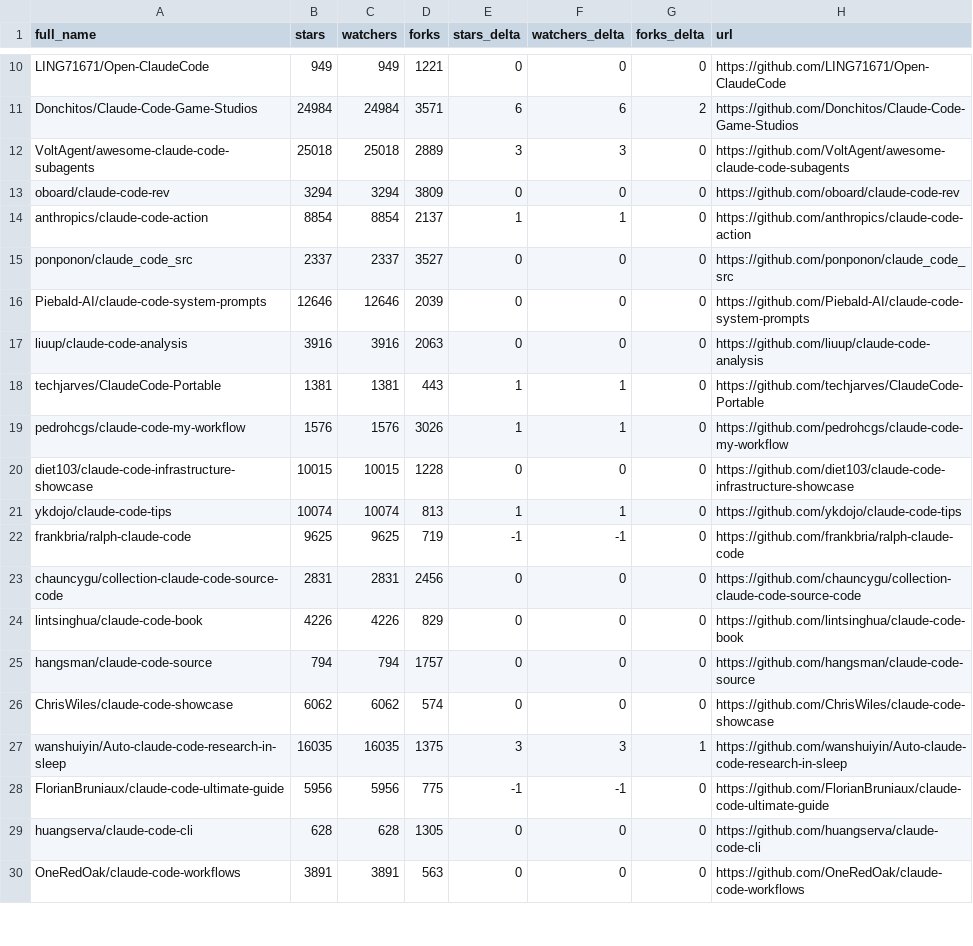
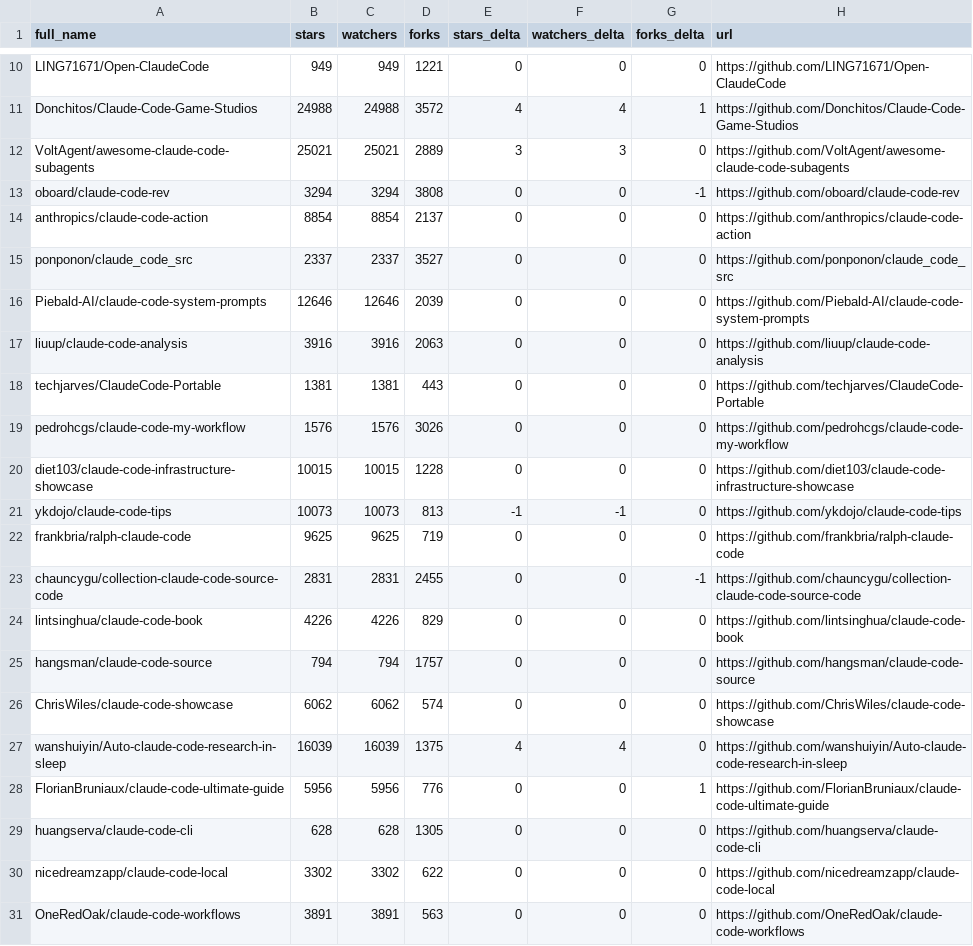
Before and after one commit to G1wrgoss/awesome-claude-code, a CSV file: data/repo-ticker.csv, drawn as a sheet; only a part is shown, gaps mark what is left out; the diff covers the shown part only; the diff names each change by its address in the sheet, - before the commit and + after, or states it on an @@ line.

```diff
--- a/data/repo-ticker.csv
+++ b/data/repo-ticker.csv
-B11 (stars): 24984
+B11 (stars): 24988
-C11 (watchers): 24984
+C11 (watchers): 24988
-D11 (forks): 3571
+D11 (forks): 3572
-E11 (stars_delta): 6
+E11 (stars_delta): 4
-F11 (watchers_delta): 6
+F11 (watchers_delta): 4
-G11 (forks_delta): 2
+G11 (forks_delta): 1
-B12 (stars): 25018
+B12 (stars): 25021
-C12 (watchers): 25018
+C12 (watchers): 25021
-D13 (forks): 3809
+D13 (forks): 3808
-G13 (forks_delta): 0
+G13 (forks_delta): -1
-E14 (stars_delta): 1
+E14 (stars_delta): 0
-F14 (watchers_delta): 1
+F14 (watchers_delta): 0
-E18:E19 (stars_delta): 1
+E18:E19 (stars_delta): 0
-F18:F19 (watchers_delta): 1
+F18:F19 (watchers_delta): 0
-B21 (stars): 10074
+B21 (stars): 10073
-C21 (watchers): 10074
+C21 (watchers): 10073
-E21 (stars_delta): 1
+E21 (stars_delta): -1
-F21 (watchers_delta): 1
+F21 (watchers_delta): -1
-E22 (stars_delta): -1
+E22 (stars_delta): 0
-F22 (watchers_delta): -1
+F22 (watchers_delta): 0
-D23 (forks): 2456
+D23 (forks): 2455
-G23 (forks_delta): 0
+G23 (forks_delta): -1
-B27 (stars): 16035
+B27 (stars): 16039
-C27 (watchers): 16035
+C27 (watchers): 16039
-E27 (stars_delta): 3
+E27 (stars_delta): 4
-F27 (watchers_delta): 3
+F27 (watchers_delta): 4
-G27 (forks_delta): 1
+G27 (forks_delta): 0
-D28 (forks): 775
+D28 (forks): 776
-E28 (stars_delta): -1
+E28 (stars_delta): 0
-F28 (watchers_delta): -1
+F28 (watchers_delta): 0
-G28 (forks_delta): 0
+G28 (forks_delta): 1
@@ row 32 moved to row 30: nicedreamzapp/claude-code-local @@
```
Also changed, not shown: 2 added rows, 2 removed rows, 1 moved row and 114 edited cells elsewhere in this file, 2 other files.
